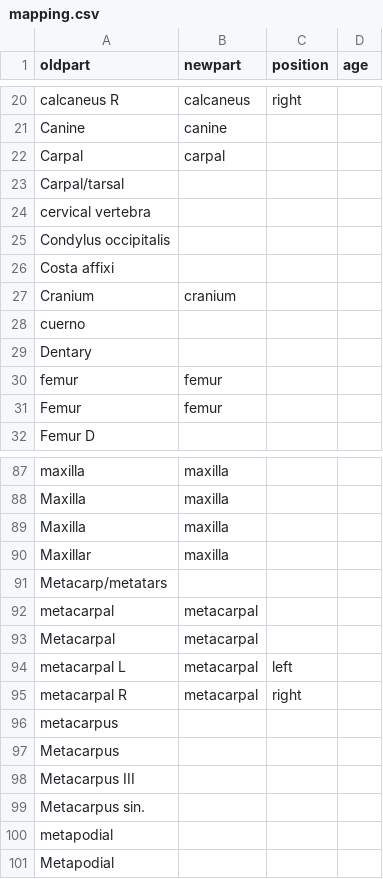
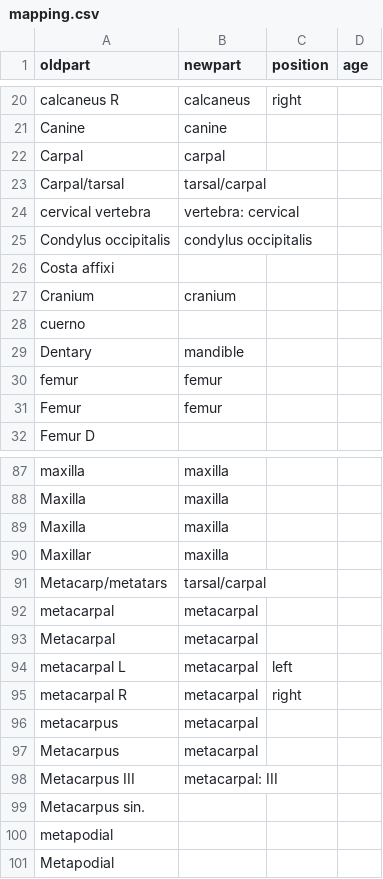
Before and after one commit to BIADcore/BIADconnect, a CSV file: R/mapping.csv, drawn as a sheet; only a part is shown, gaps mark what is left out; the diff covers the shown part only.

```diff
--- a/R/mapping.csv
+++ b/R/mapping.csv
@@ -22,5 +22,5 @@ Canine,canine,,
 Carpal,carpal,,
-Carpal/tarsal,,,
-cervical vertebra,,,
-Condylus occipitalis,,,
+Carpal/tarsal,tarsal/carpal,,
+cervical vertebra,vertebra: cervical,,
+Condylus occipitalis,condylus occipitalis,,
 Costa affixi,,,
@@ -28,3 +28,3 @@ Cranium,cranium,,
 cuerno,,,
-Dentary,,,
+Dentary,mandible,,
 femur,femur,,
@@ -90,3 +90,3 @@ Maxilla ,maxilla,,
 Maxillar,maxilla,,
-Metacarp/metatars,,,
+Metacarp/metatars,tarsal/carpal,,
 metacarpal,metacarpal,,
@@ -95,5 +95,5 @@ metacarpal L,metacarpal,left,
 metacarpal R,metacarpal,right,
-metacarpus,,,
-Metacarpus,,,
-Metacarpus III,,,
+metacarpus,metacarpal,,
+Metacarpus,metacarpal,,
+Metacarpus III,metacarpal: III,,
 Metacarpus sin.,,,
```
Also changed, not shown: 37 edited cells elsewhere in this file, 3 other files.
